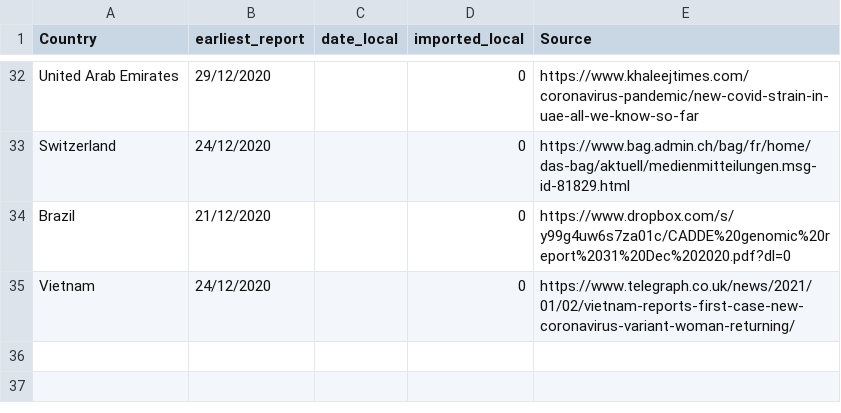
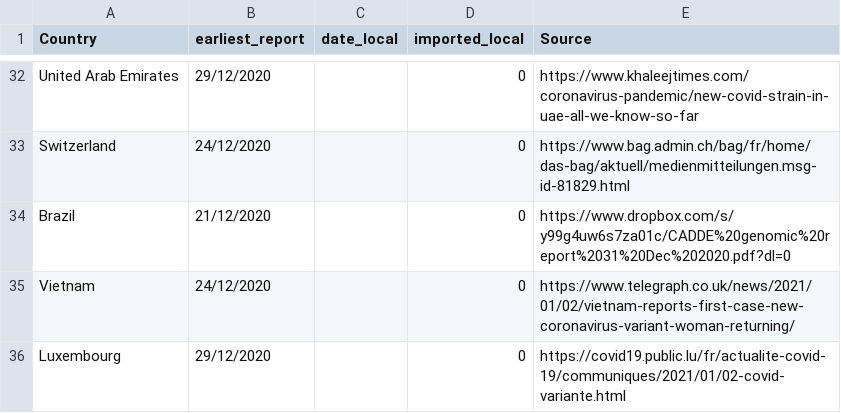
Before and after one commit to cov-lineages/lineages-website-old, a CSV file: _data/Local_Imported_b117.csv, drawn as a sheet; only a part is shown, gaps mark what is left out; the diff names each change by its address in the sheet, - before the commit and + after, or states it on an @@ line.

Commit message:
Update Local_Imported_b117.csv
Added Luxembourg

```diff
--- a/_data/Local_Imported_b117.csv
+++ b/_data/Local_Imported_b117.csv
+row 36: Luxembourg | 29/12/2020 |  | 0 | https://covid19.public.lu/fr/actualite-covid-19/communiques/2021/01/02-covid-variante.html
```
